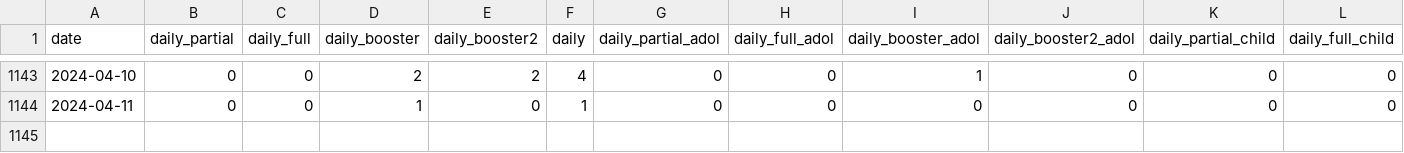
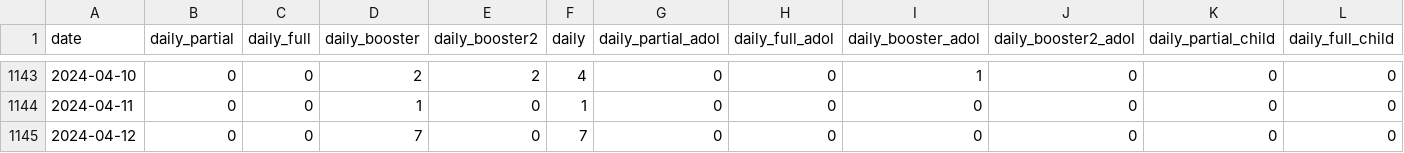
Before and after one commit to MoH-Malaysia/covid19-public, a CSV file: vaccination/vax_malaysia.csv, drawn as a sheet; only a part is shown, gaps mark what is left out; rows hold the shown columns only; the diff names each change by its address in the sheet, - before the commit and + after, or states it on an @@ line.

```diff
--- a/vaccination/vax_malaysia.csv
+++ b/vaccination/vax_malaysia.csv
+row 1145: 2024-04-12 | 0 | 0 | 7 | 0 | 7 | 0 | 0 | 0 | 0 | 0 | 0
```
Also changed, not shown: vaccination/vax_snapshot.csv, 1 other file.
